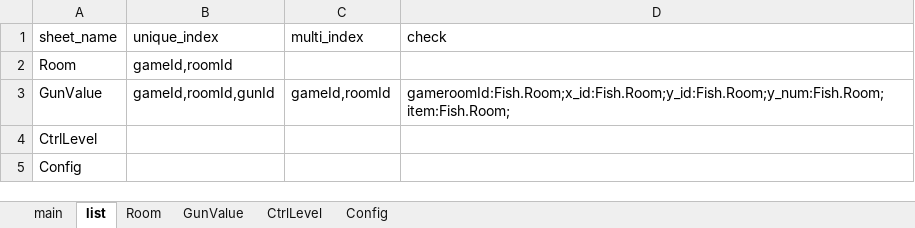
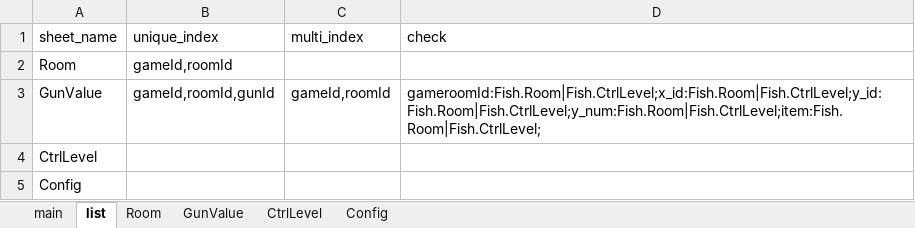
Before and after one commit to yigao/NFShmServer, an Excel workbook: game/Fish/Excel/Fish.xlsx, sheet list, drawn as a sheet; values as stored, in another font and other column widths than the file's, no borders; the diff names each change by its address in the sheet, - before the commit and + after, or states it on an @@ line.

```diff
--- a/game/Fish/Excel/Fish.xlsx (sheet list)
+++ b/game/Fish/Excel/Fish.xlsx (sheet list)
-D3 (check): gameroomId:Fish.Room;x_id:Fish.Room;y_id:Fish.Room;y_num:Fish.Room;item:Fish.Room;
+D3 (check): gameroomId:Fish.Room|Fish.CtrlLevel;x_id:Fish.Room|Fish.CtrlLevel;y_id:Fish.Room|Fish.CtrlLevel;y_num:Fish.Room|Fish.CtrlLevel;item:Fish.Room|Fish.CtrlLevel;
```
Also changed, not shown: 7 other files.
